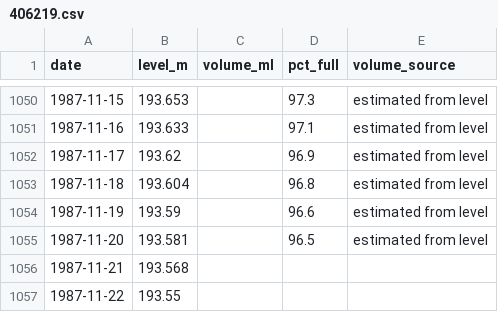
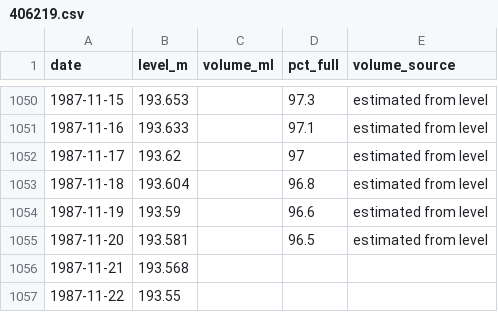
Before and after one commit to JLA92-bit/joshmakesgames-site, a CSV file: river-watch/data/storage/406219.csv, drawn as a sheet; only a part is shown, gaps mark what is left out; the diff covers the shown part only.

```diff
--- a/river-watch/data/storage/406219.csv
+++ b/river-watch/data/storage/406219.csv
@@ -1051,3 +1051,3 @@ date,level_m,volume_ml,pct_full,volume_source
 1987-11-16,193.633,,97.1,estimated from level
-1987-11-17,193.62,,96.9,estimated from level
+1987-11-17,193.62,,97,estimated from level
 1987-11-18,193.604,,96.8,estimated from level
```
Also changed, not shown: 1 added row and 41 edited cells elsewhere in this file, 7 other files.
